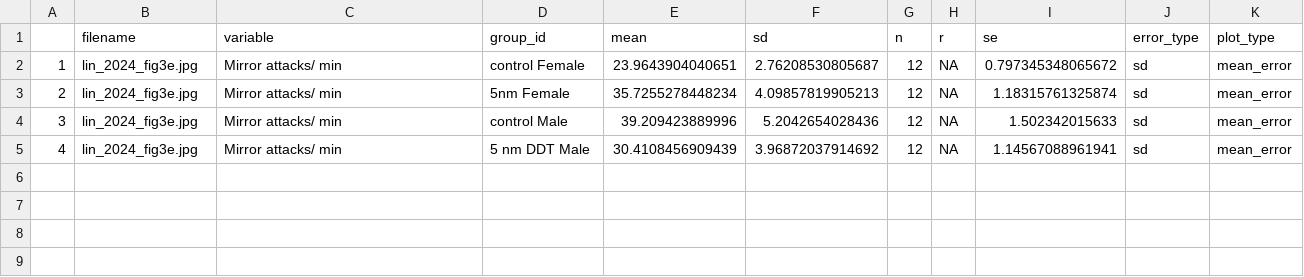
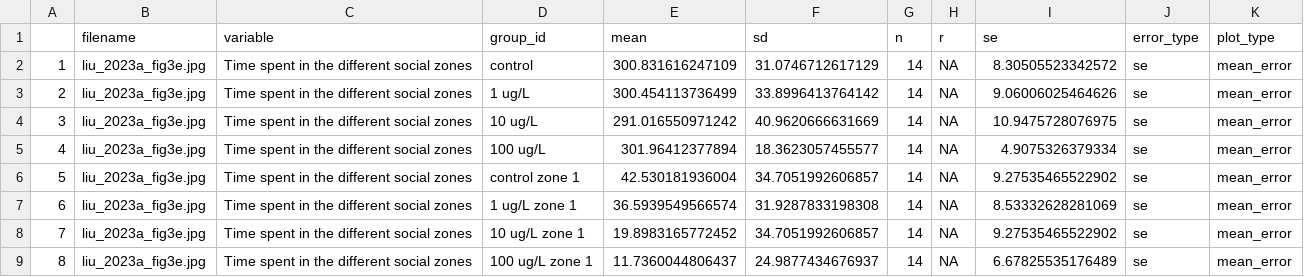
Before and after one commit to KyleMorrison99/fish_conspecific_behaviour_MA, a CSV file: fish_soc_ma_shinydigitise.csv, drawn as a sheet.

```diff
--- a/fish_soc_ma_shinydigitise.csv
+++ b/fish_soc_ma_shinydigitise.csv
@@ -1,5 +1,9 @@
 "","filename","variable","group_id","mean","sd","n","r","se","error_type","plot_type"
-"1","lin_2024_fig3e.jpg","Mirror attacks/ min ","control Female",23.9643904040651,2.76208530805687,12,NA,0.797345348065672,"sd","mean_error"
-"2","lin_2024_fig3e.jpg","Mirror attacks/ min ","5nm Female",35.7255278448234,4.09857819905213,12,NA,1.18315761325874,"sd","mean_error"
-"3","lin_2024_fig3e.jpg","Mirror attacks/ min ","control Male",39.209423889996,5.2042654028436,12,NA,1.502342015633,"sd","mean_error"
-"4","lin_2024_fig3e.jpg","Mirror attacks/ min ","5 nm DDT Male ",30.4108456909439,3.96872037914692,12,NA,1.14567088961941,"sd","mean_error"
+"1","liu_2023a_fig3e.jpg","Time spent in the different social zones","control ",300.831616247109,31.0746712617129,14,NA,8.30505523342572,"se","mean_error"
+"2","liu_2023a_fig3e.jpg","Time spent in the different social zones","1 ug/L",300.454113736499,33.8996413764142,14,NA,9.06006025464626,"se","mean_error"
+"3","liu_2023a_fig3e.jpg","Time spent in the different social zones","10 ug/L",291.016550971242,40.9620666631669,14,NA,10.9475728076975,"se","mean_error"
+"4","liu_2023a_fig3e.jpg","Time spent in the different social zones","100 ug/L",301.96412377894,18.3623057455577,14,NA,4.9075326379334,"se","mean_error"
+"5","liu_2023a_fig3e.jpg","Time spent in the different social zones","control zone 1",42.530181936004,34.7051992606857,14,NA,9.27535465522902,"se","mean_error"
+"6","liu_2023a_fig3e.jpg","Time spent in the different social zones","1 ug/L zone 1",36.5939549566574,31.9287833198308,14,NA,8.53332628281069,"se","mean_error"
+"7","liu_2023a_fig3e.jpg","Time spent in the different social zones","10 ug/L zone 1",19.8983165772452,34.7051992606857,14,NA,9.27535465522902,"se","mean_error"
+"8","liu_2023a_fig3e.jpg","Time spent in the different social zones","100 ug/L zone 1 ",11.7360044806437,24.9877434676937,14,NA,6.67825535176489,"se","mean_error"
```
Also changed, not shown: 7 other files.
